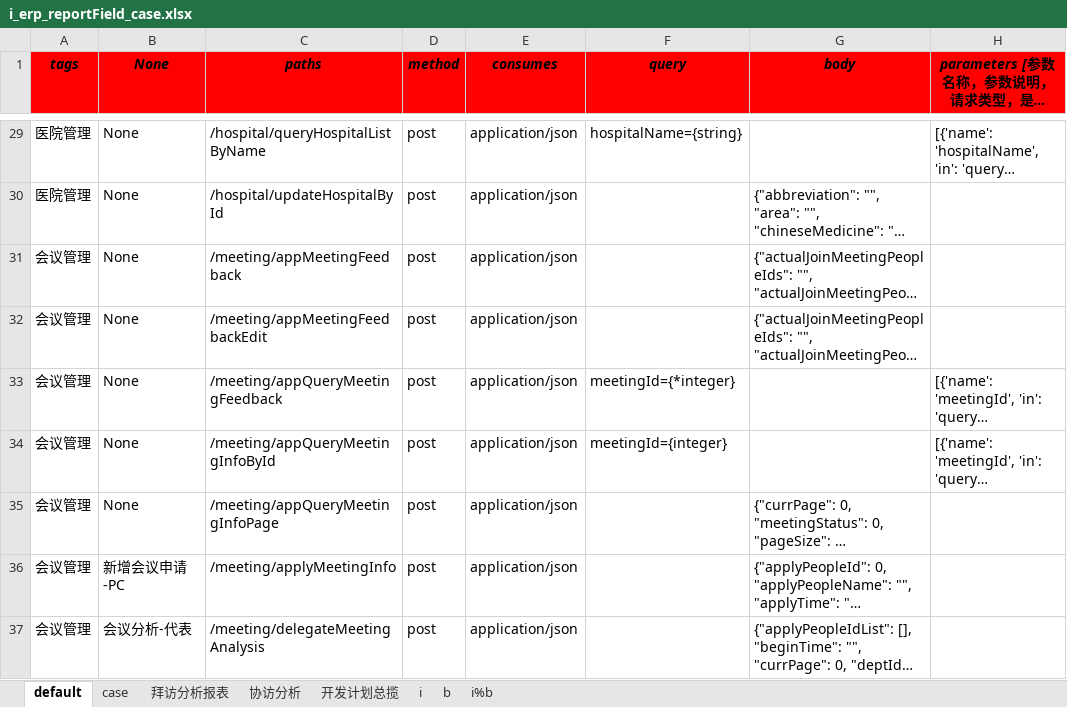
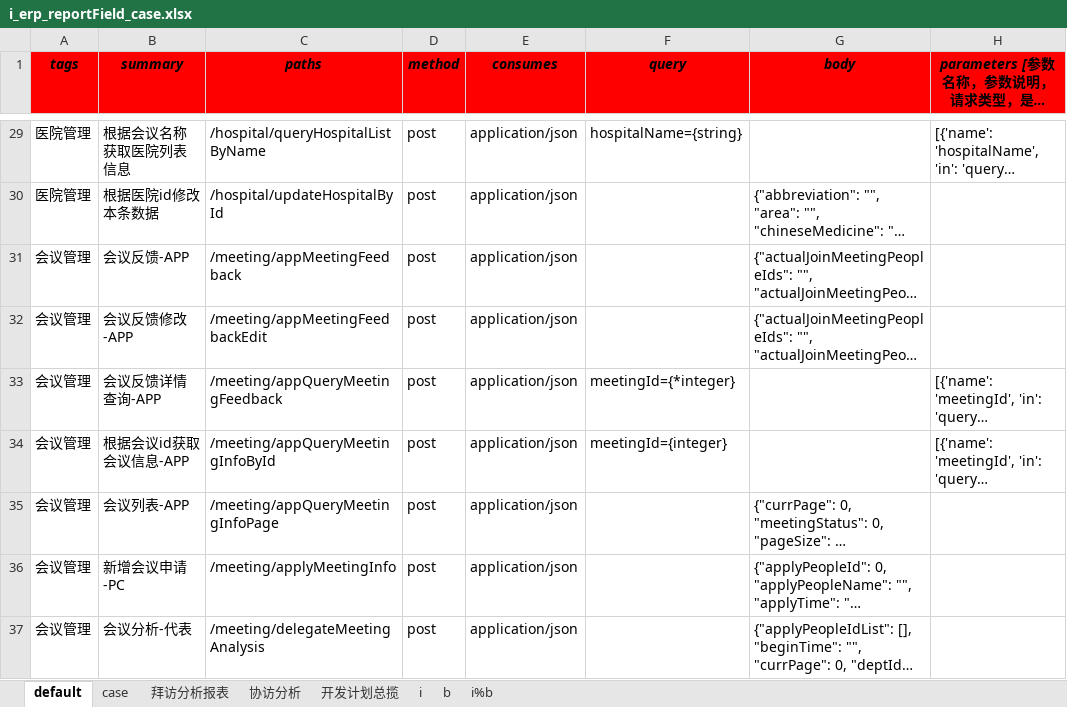
Before and after one commit to skducn/project, an Excel workbook: instance/zyjk/ERP/statisticalReturns/i_erp_reportField_case.xlsx, sheet default, drawn as a sheet; only a part is shown, gaps mark what is left out; long unchanged cells end in …; values as stored, in another font and other column widths than the file's, no borders; the diff covers the shown part only; the diff names each change by its address in the sheet, - before the commit and + after, or states it on an @@ line.

```diff
--- a/instance/zyjk/ERP/statisticalReturns/i_erp_reportField_case.xlsx (sheet default)
+++ b/instance/zyjk/ERP/statisticalReturns/i_erp_reportField_case.xlsx (sheet default)
-B1: None
+B1: summary
-B29 (summary): None
+B29 (summary): 根据会议名称获取医院列表信息
-B30 (summary): None
+B30 (summary): 根据医院id修改本条数据
-B31 (summary): None
+B31 (summary): 会议反馈-APP
-B32 (summary): None
+B32 (summary): 会议反馈修改-APP
-B33 (summary): None
+B33 (summary): 会议反馈详情查询-APP
-B34 (summary): None
+B34 (summary): 根据会议id获取会议信息-APP
-B35 (summary): None
+B35 (summary): 会议列表-APP
```
Also changed, not shown: 27 edited cells elsewhere in this sheet, sheet i%b, sheet i, sheet b, sheet case, 8 other files.
